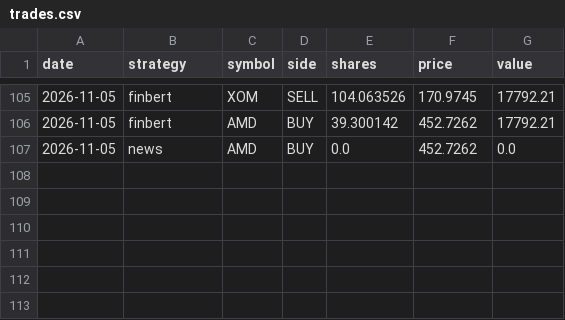
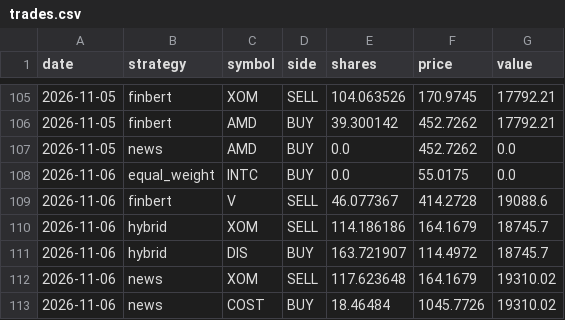
Before and after one commit to nathangin/stock-paper-trader, a CSV file: data/trades.csv, drawn as a sheet; only a part is shown, gaps mark what is left out; the diff names each change by its address in the sheet, - before the commit and + after, or states it on an @@ line.

```diff
--- a/data/trades.csv
+++ b/data/trades.csv
+row 108: 2026-11-06 | equal_weight | INTC | BUY | 0.0 | 55.0175 | 0.0
+row 109: 2026-11-06 | finbert | V | SELL | 46.077367 | 414.2728 | 19088.6
+row 110: 2026-11-06 | hybrid | XOM | SELL | 114.186186 | 164.1679 | 18745.7
+row 111: 2026-11-06 | hybrid | DIS | BUY | 163.721907 | 114.4972 | 18745.7
+row 112: 2026-11-06 | news | XOM | SELL | 117.623648 | 164.1679 | 19310.02
+row 113: 2026-11-06 | news | COST | BUY | 18.46484 | 1045.7726 | 19310.02
```
Also changed, not shown: data/equity.csv, data/predictions.csv, 5 other files.
